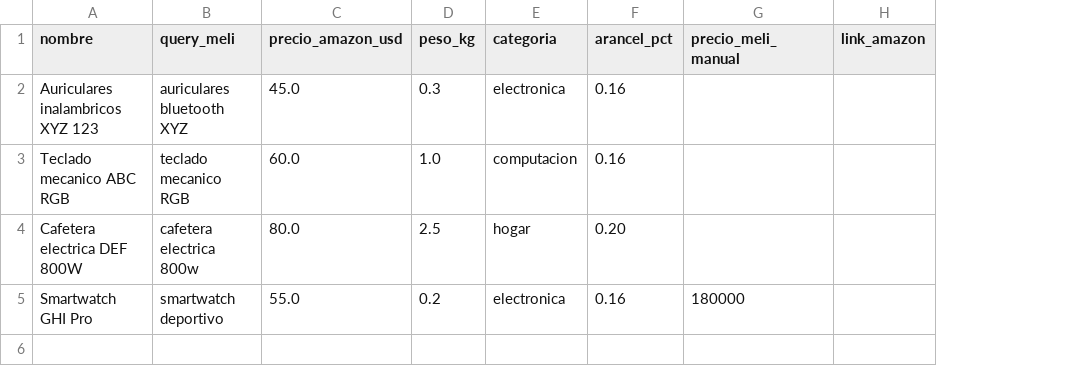
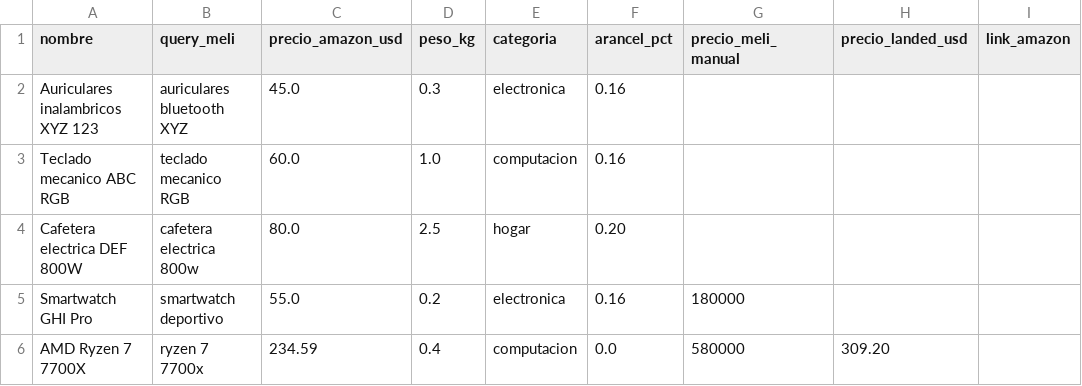
Before and after one commit to longosergiomartin/AmazonToMeli, a CSV file: data/productos.example.csv, drawn as a sheet; the diff names each change by its address in the sheet, - before the commit and + after, or states it on an @@ line.

```diff
--- a/data/productos.example.csv
+++ b/data/productos.example.csv
+column H (precio_landed_usd), empty
+row 6: AMD Ryzen 7 7700X | ryzen 7 7700x | 234.59 | 0.4 | computacion | 0.0 | 580000 | 309.20
```
Also changed, not shown: 9 other files.
